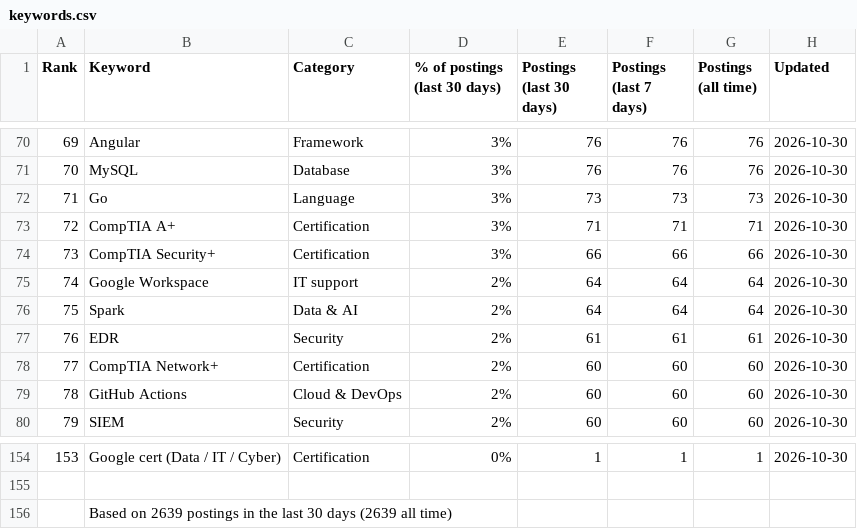
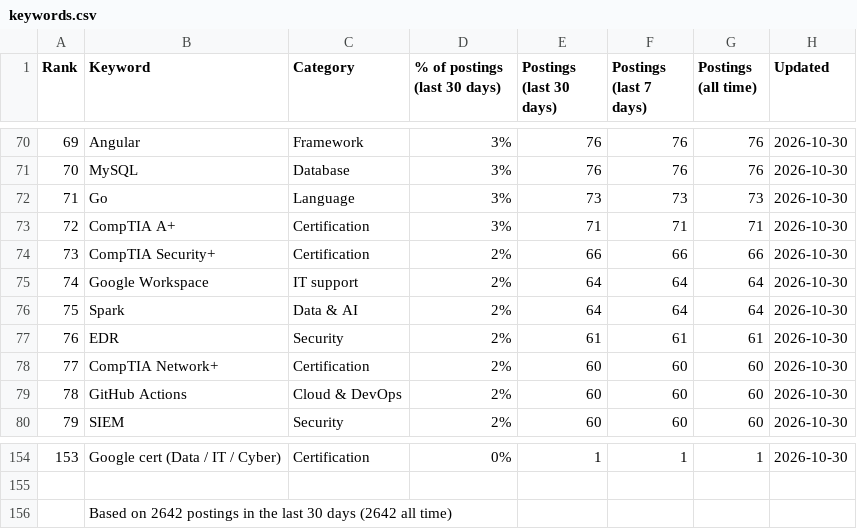
Before and after one commit to sagarh12/canada-jobs-feed, a CSV file: feed/keywords.csv, drawn as a sheet; only a part is shown, gaps mark what is left out; the diff covers the shown part only.

```diff
--- a/feed/keywords.csv
+++ b/feed/keywords.csv
@@ -73,3 +73,3 @@ Rank,Keyword,Category,% of postings (last 30 days),Postings (last 30 days),Posti
 72,CompTIA A+,Certification,3%,71,71,71,2026-10-30
-73,CompTIA Security+,Certification,3%,66,66,66,2026-10-30
+73,CompTIA Security+,Certification,2%,66,66,66,2026-10-30
 74,Google Workspace,IT support,2%,64,64,64,2026-10-30
@@ -155,2 +155,2 @@ Rank,Keyword,Category,% of postings (last 30 days),Postings (last 30 days),Posti
 
-,Based on 2639 postings in the last 30 days (2639 all time)
+,Based on 2642 postings in the last 30 days (2642 all time)
```
Also changed, not shown: 18 edited cells elsewhere in this file, 3 other files.
